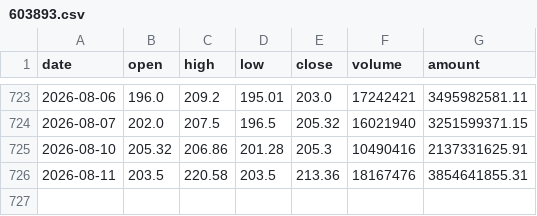
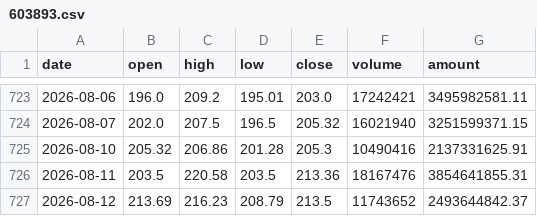
Before and after one commit to SHG4666/ashare-quant-app, a CSV file: cloud_data/watchlist_history/603893.csv, drawn as a sheet; only a part is shown, gaps mark what is left out.

```diff
--- a/cloud_data/watchlist_history/603893.csv
+++ b/cloud_data/watchlist_history/603893.csv
@@ -726 +726,2 @@ date,open,high,low,close,volume,amount
 2026-08-11,203.5,220.58,203.5,213.36,18167476,3854641855.31
+2026-08-12,213.69,216.23,208.79,213.5,11743652,2493644842.37
```
Also changed, not shown: cloud_data/watchlist_history/000063.csv, cloud_data/watchlist_history/001287.csv, 30 other files.
